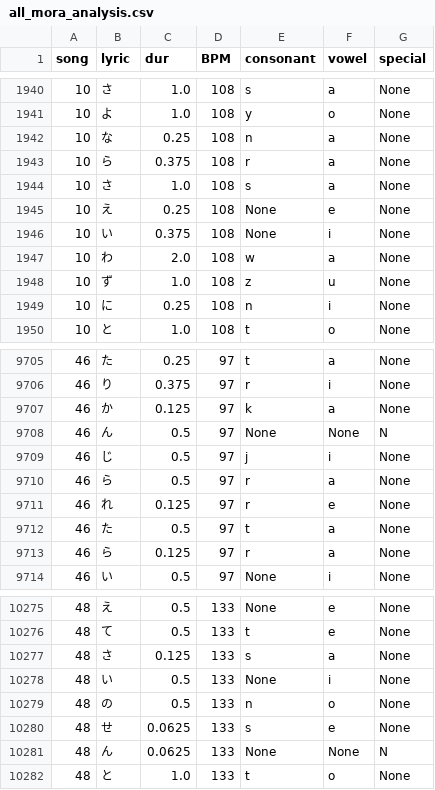
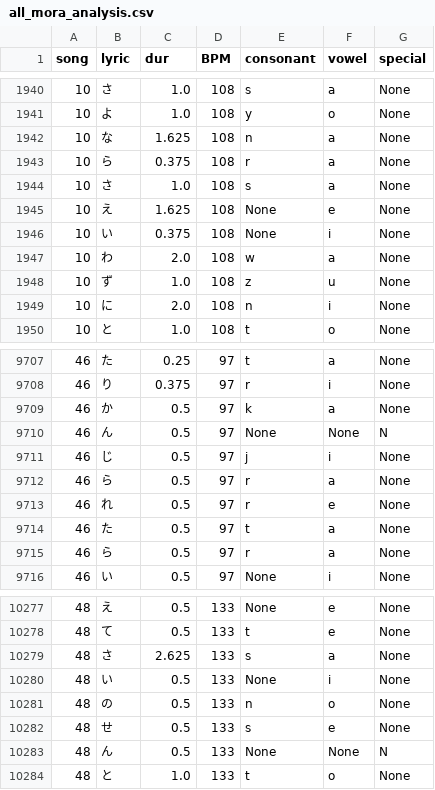
Before and after one commit to ryt4270sum/ArtLangVocalSynth, a CSV file: src/analysis/exp02_duration_mora_analysis/data/all_mora_analysis.csv, drawn as a sheet; only a part is shown, gaps mark what is left out; the diff covers the shown part only.

```diff
--- a/src/analysis/exp02_duration_mora_analysis/data/all_mora_analysis.csv
+++ b/src/analysis/exp02_duration_mora_analysis/data/all_mora_analysis.csv
@@ -1941,6 +1941,6 @@
 10,よ,1.0,108,y,o,None
-10,な,0.25,108,n,a,None
+10,な,1.625,108,n,a,None
 10,ら,0.375,108,r,a,None
 10,さ,1.0,108,s,a,None
-10,え,0.25,108,None,e,None
+10,え,1.625,108,None,e,None
 10,い,0.375,108,None,i,None
@@ -1948,3 +1948,3 @@
 10,ず,1.0,108,z,u,None
-10,に,0.25,108,n,i,None
+10,に,2.0,108,n,i,None
 10,と,1.0,108,t,o,None
@@ -9706,3 +9708,3 @@
 46,り,0.375,97,r,i,None
-46,か,0.125,97,k,a,None
+46,か,0.5,97,k,a,None
 46,ん,0.5,97,None,None,N
@@ -9710,5 +9712,5 @@
 46,ら,0.5,97,r,a,None
-46,れ,0.125,97,r,e,None
+46,れ,0.5,97,r,e,None
 46,た,0.5,97,t,a,None
-46,ら,0.125,97,r,a,None
+46,ら,0.5,97,r,a,None
 46,い,0.5,97,None,i,None
@@ -10276,7 +10278,7 @@
 48,て,0.5,133,t,e,None
-48,さ,0.125,133,s,a,None
+48,さ,2.625,133,s,a,None
 48,い,0.5,133,None,i,None
 48,の,0.5,133,n,o,None
-48,せ,0.0625,133,s,e,None
-48,ん,0.0625,133,None,None,N
+48,せ,0.5,133,s,e,None
+48,ん,0.5,133,None,None,N
 48,と,1.0,133,t,o,None
```
Also changed, not shown: 3 added rows, 1 removed row and 66 edited cells elsewhere in this file, src/analysis/exp02_duration_mora_analysis/data/normalized_lyrics.csv, 21 other files.
